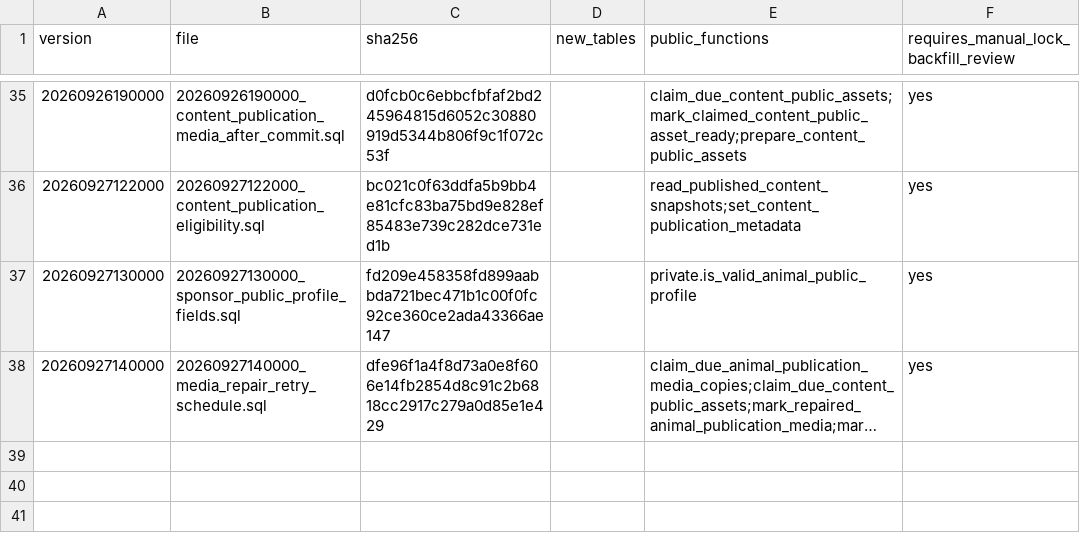
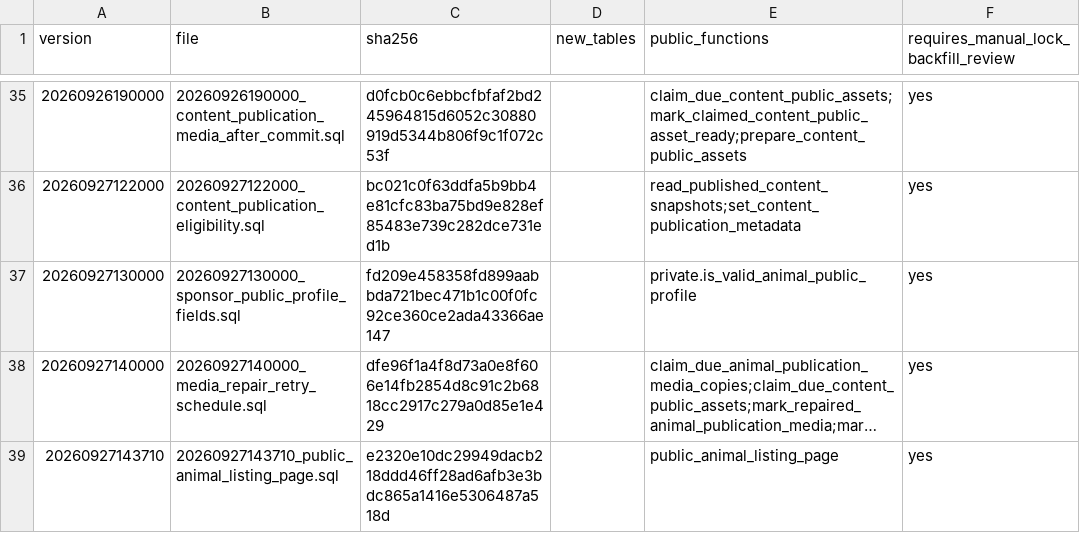
Before and after one commit to YNWAforever/hkscda, a CSV file: docs/evidence/audit-remediation-20260927/migration-manifest.csv, drawn as a sheet; only a part is shown, gaps mark what is left out; long unchanged cells end in …; the diff names each change by its address in the sheet, - before the commit and + after, or states it on an @@ line.

```diff
--- a/docs/evidence/audit-remediation-20260927/migration-manifest.csv
+++ b/docs/evidence/audit-remediation-20260927/migration-manifest.csv
+row 39: 20260927143710 | 20260927143710_public_animal_listing_page.sql | e2320e10dc29949dacb218ddd46ff28ad6afb3e3bdc865a1416e5306487a518d |  | public_animal_listing_page | yes
```
Also changed, not shown: docs/evidence/audit-remediation-20260927/tracker.csv, 5 other files.
